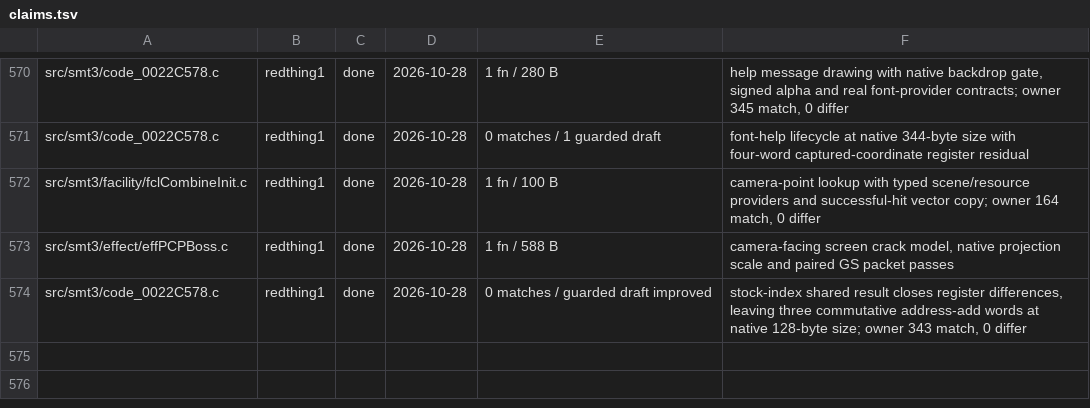
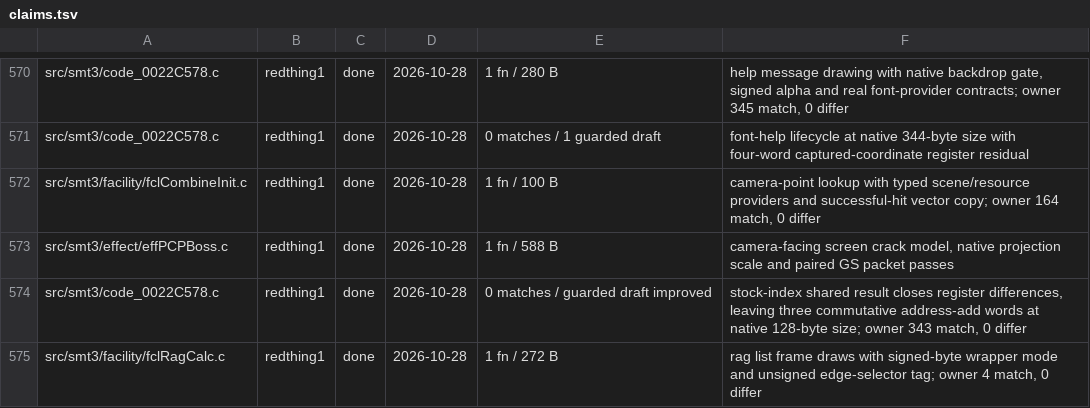
Before and after one commit to Megami-Decomps/smt3-decomp, a TSV file: config/smt3/claims.tsv, drawn as a sheet; only a part is shown, gaps mark what is left out; the diff names each change by its address in the sheet, - before the commit and + after, or states it on an @@ line.

Commit message:
Match rag list frame drawing

```diff
--- a/config/smt3/claims.tsv
+++ b/config/smt3/claims.tsv
+row 575: src/smt3/facility/fclRagCalc.c | redthing1 | done | 2026-10-28 | 1 fn / 272 B | rag list frame draws with signed-byte wrapper mode and unsigned edge-selector tag; owner 4 match, 0 differ
```
Also changed, not shown: 1 other file.
